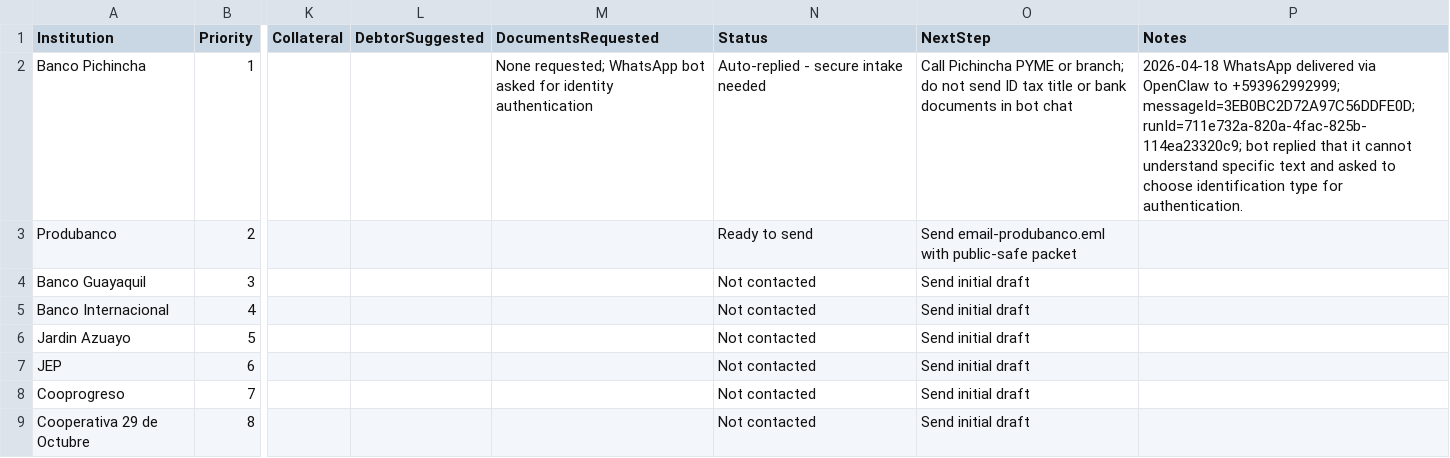
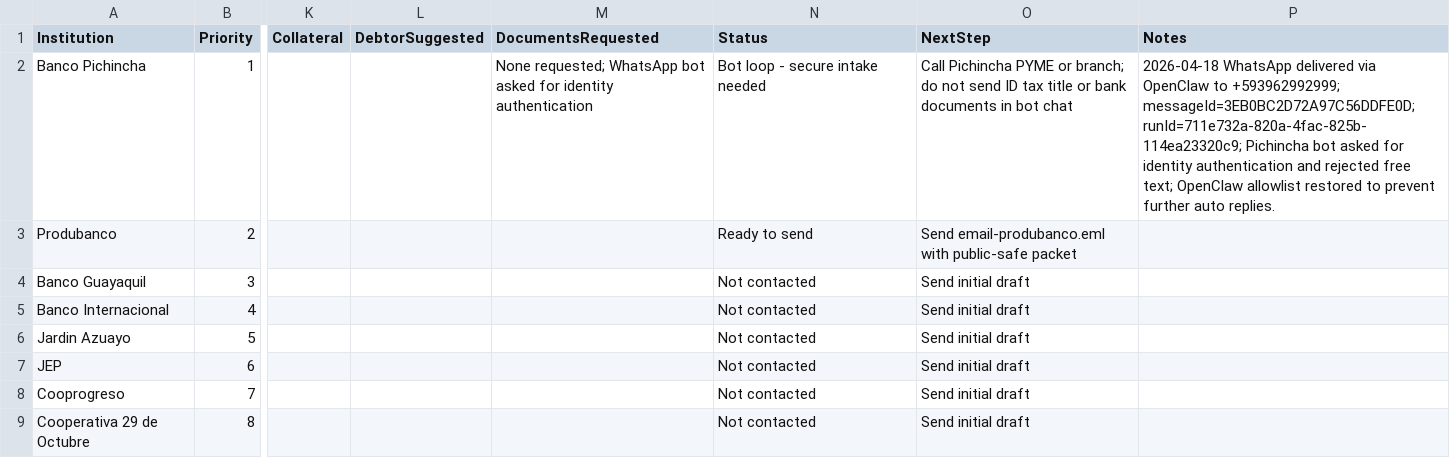
Before and after one commit to diegueins680/tdf-app, a CSV file: docs/venue-manager/domo-loan-packet/07-respuestas-bancos-cooperativas/lender-outreach-tracker.csv, drawn as a sheet; only a part is shown, gaps mark what is left out; the diff names each change by its address in the sheet, - before the commit and + after, or states it on an @@ line.

```diff
--- a/docs/venue-manager/domo-loan-packet/07-respuestas-bancos-cooperativas/lender-outreach-tracker.csv
+++ b/docs/venue-manager/domo-loan-packet/07-respuestas-bancos-cooperativas/lender-outreach-tracker.csv
-N2 (Status): Auto-replied - secure intake needed
+N2 (Status): Bot loop - secure intake needed
-P2 (Notes): …messageId=3EB0BC2D72A97C56DDFE0D; runId=711e732a-820a-4fac-825b-114ea23320c9; bot replied that it cannot understand specific text and asked to choose identification type for authentication.
+P2 (Notes): …messageId=3EB0BC2D72A97C56DDFE0D; runId=711e732a-820a-4fac-825b-114ea23320c9; Pichincha bot asked for identity authentication and rejected free text; OpenClaw allowlist restored to prevent further auto replies.
```
Also changed, not shown: 2 other files.
